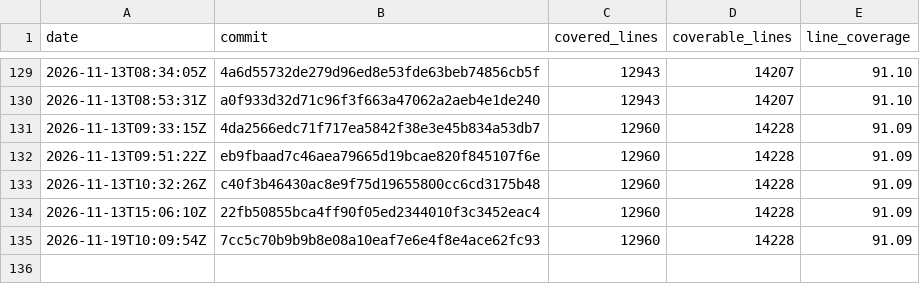
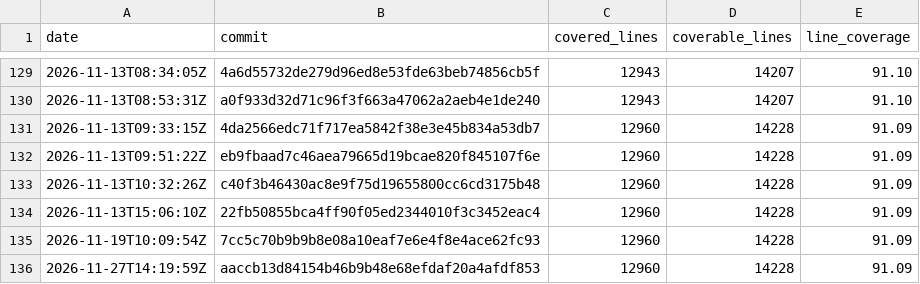
Before and after one commit to enaweg/godot-epluginframework, a CSV file: history.csv, drawn as a sheet; only a part is shown, gaps mark what is left out; the diff names each change by its address in the sheet, - before the commit and + after, or states it on an @@ line.

```diff
--- a/history.csv
+++ b/history.csv
+row 136: 2026-11-27T14:19:59Z | aaccb13d84154b46b9b48e68efdaf20a4afdf853 | 12960 | 14228 | 91.09
```
Also changed, not shown: 2 other files.
